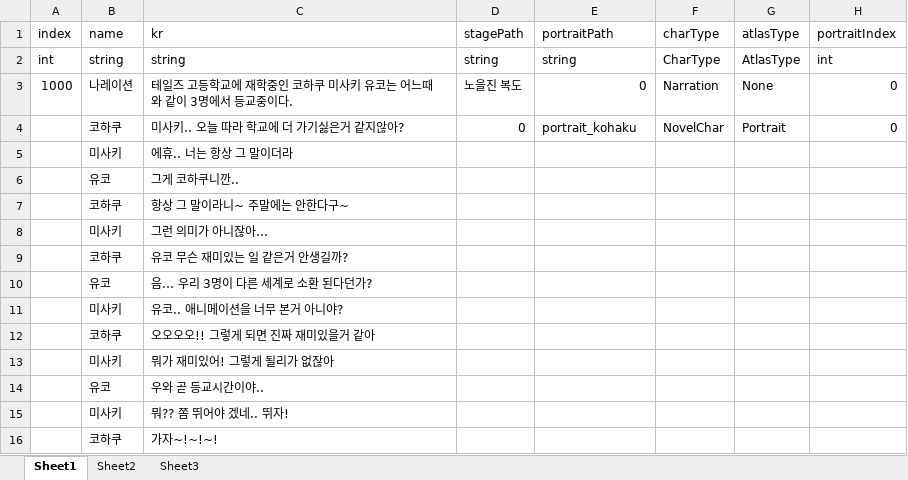
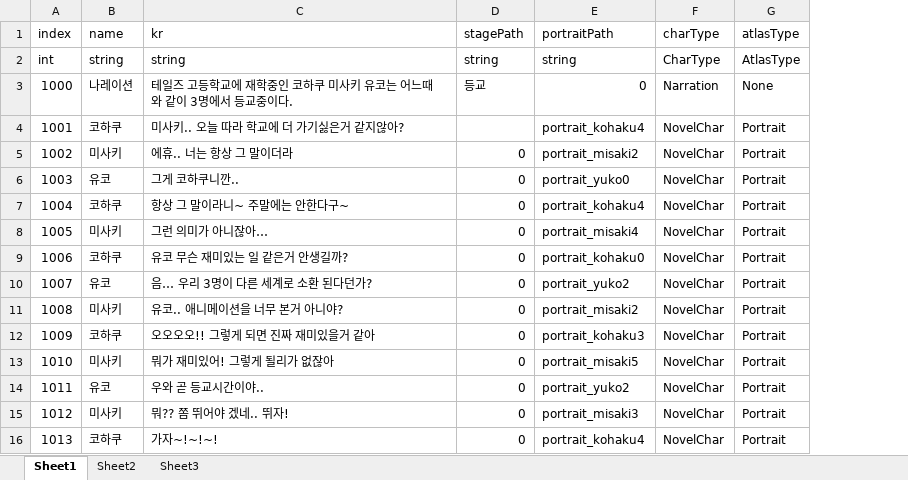
Before and after one commit to HHoon44/P_3DRPG, an Excel workbook: My 3D RPG/Assets/StaticData/Excel/Novel.xlsx, sheet Sheet1, drawn as a sheet; only a part is shown; values as stored, in another font and other column widths than the file's, no borders; removed rows and columns are numbered as before the commit, all else as after; the diff covers the shown part only; the diff names each change by its address in the sheet, - before the commit and + after, or states it on an @@ line.

```diff
--- a/My 3D RPG/Assets/StaticData/Excel/Novel.xlsx (sheet Sheet1)
+++ b/My 3D RPG/Assets/StaticData/Excel/Novel.xlsx (sheet Sheet1)
-column H (portraitIndex), rows 2-4: int | 0 | 0
-D3 (stagePath): 노을진 복도
+D3 (stagePath): 등교
-A4 (index): (empty)
+A4 (index): 1001
-D4 (stagePath): 0
+D4 (stagePath): (empty)
-E4 (portraitPath): portrait_kohaku
+E4 (portraitPath): portrait_kohaku4
-A5 (index): (empty)
+A5 (index): 1002
-D5:D16 (stagePath): (empty)
+D5:D16 (stagePath): 0
-E5 (portraitPath): (empty)
+E5 (portraitPath): portrait_misaki2
-F5:F16 (charType): (empty)
+F5:F16 (charType): NovelChar
-G5:G16 (atlasType): (empty)
+G5:G16 (atlasType): Portrait
-A6 (index): (empty)
+A6 (index): 1003
-E6 (portraitPath): (empty)
+E6 (portraitPath): portrait_yuko0
-A7 (index): (empty)
+A7 (index): 1004
-E7 (portraitPath): (empty)
+E7 (portraitPath): portrait_kohaku4
-A8 (index): (empty)
+A8 (index): 1005
-E8 (portraitPath): (empty)
+E8 (portraitPath): portrait_misaki4
-A9 (index): (empty)
+A9 (index): 1006
-E9 (portraitPath): (empty)
+E9 (portraitPath): portrait_kohaku0
-A10 (index): (empty)
+A10 (index): 1007
-E10 (portraitPath): (empty)
+E10 (portraitPath): portrait_yuko2
-A11 (index): (empty)
+A11 (index): 1008
-E11 (portraitPath): (empty)
+E11 (portraitPath): portrait_misaki2
-A12 (index): (empty)
+A12 (index): 1009
-E12 (portraitPath): (empty)
+E12 (portraitPath): portrait_kohaku3
-A13 (index): (empty)
+A13 (index): 1010
-E13 (portraitPath): (empty)
+E13 (portraitPath): portrait_misaki5
-A14 (index): (empty)
+A14 (index): 1011
-E14 (portraitPath): (empty)
+E14 (portraitPath): portrait_yuko2
-A15 (index): (empty)
+A15 (index): 1012
-E15 (portraitPath): (empty)
+E15 (portraitPath): portrait_misaki3
-A16 (index): (empty)
+A16 (index): 1013
-E16 (portraitPath): (empty)
+E16 (portraitPath): portrait_kohaku4
```
Also changed, not shown: 23 added rows, 4 removed rows and 195 edited cells elsewhere in this sheet, 52 other files.
